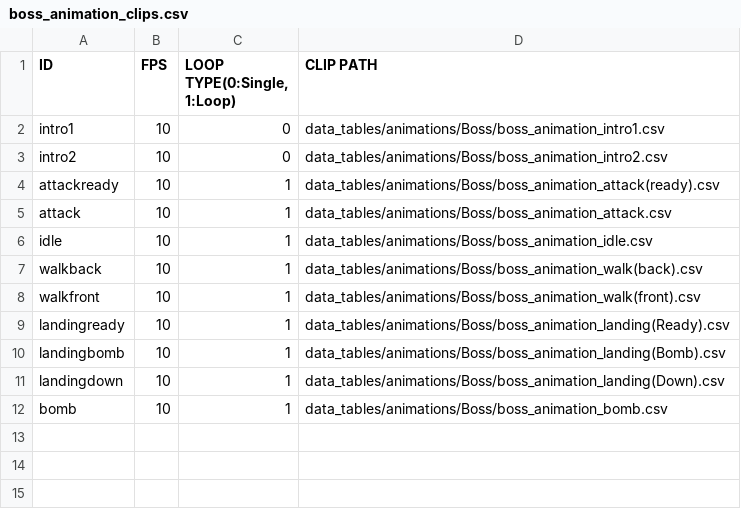
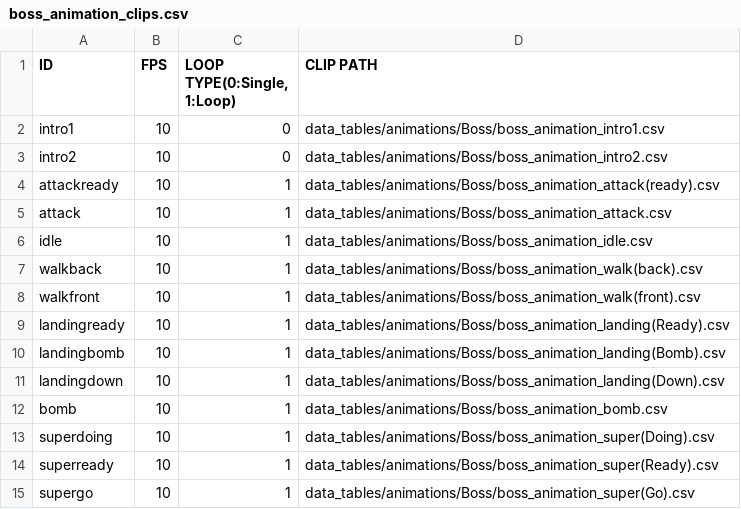
Before and after one commit to J-push/KGA35_TEAM5_SKUL, a CSV file: Skul-bin/data_tables/animations/Boss/boss_animation_clips.csv, drawn as a sheet.

```diff
--- a/Skul-bin/data_tables/animations/Boss/boss_animation_clips.csv
+++ b/Skul-bin/data_tables/animations/Boss/boss_animation_clips.csv
@@ -12 +12,4 @@ landingdown,10,1,data_tables/animations/Boss/boss_animation_landing(Down).csv
 bomb,10,1,data_tables/animations/Boss/boss_animation_bomb.csv
+superdoing,10,1,data_tables/animations/Boss/boss_animation_super(Doing).csv
+superready,10,1,data_tables/animations/Boss/boss_animation_super(Ready).csv
+supergo,10,1,data_tables/animations/Boss/boss_animation_super(Go).csv
```
Also changed, not shown: Skul-bin/data_tables/animations/Boss/boss_animation_walk(back).csv, Skul-bin/data_tables/animations/Boss/boss_animation_walk(front).csv, 9 other files.
